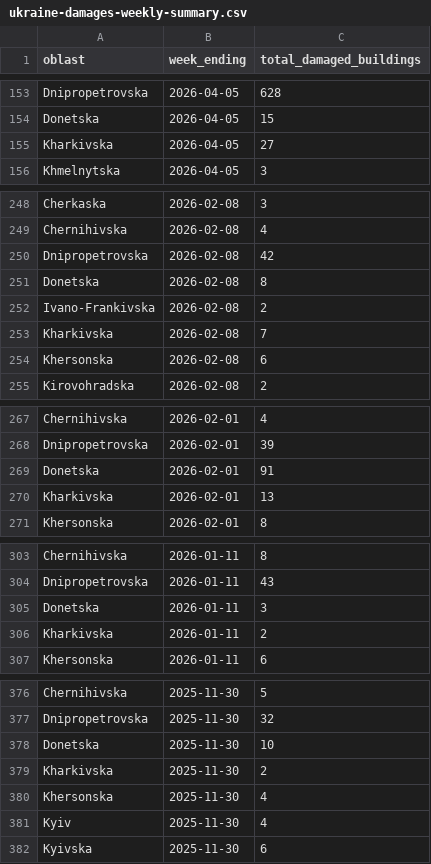
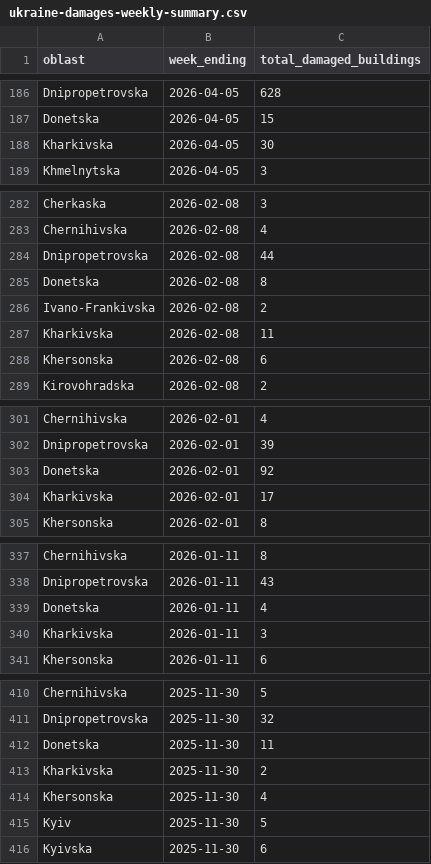
Before and after one commit to matts-maps/acaps-ukraine-buildings, a CSV file: _site/data/ukraine-damages-weekly-summary.csv, drawn as a sheet; only a part is shown, gaps mark what is left out; the diff covers the shown part only.

```diff
--- a/_site/data/ukraine-damages-weekly-summary.csv
+++ b/_site/data/ukraine-damages-weekly-summary.csv
@@ -154,3 +187,3 @@ Dnipropetrovska,2026-04-05,628
 Donetska,2026-04-05,15
-Kharkivska,2026-04-05,27
+Kharkivska,2026-04-05,30
 Khmelnytska,2026-04-05,3
@@ -249,6 +283,6 @@ Cherkaska,2026-02-08,3
 Chernihivska,2026-02-08,4
-Dnipropetrovska,2026-02-08,42
+Dnipropetrovska,2026-02-08,44
 Donetska,2026-02-08,8
 Ivano-Frankivska,2026-02-08,2
-Kharkivska,2026-02-08,7
+Kharkivska,2026-02-08,11
 Khersonska,2026-02-08,6
@@ -268,4 +302,4 @@ Chernihivska,2026-02-01,4
 Dnipropetrovska,2026-02-01,39
-Donetska,2026-02-01,91
-Kharkivska,2026-02-01,13
+Donetska,2026-02-01,92
+Kharkivska,2026-02-01,17
 Khersonska,2026-02-01,8
@@ -304,4 +338,4 @@ Chernihivska,2026-01-11,8
 Dnipropetrovska,2026-01-11,43
-Donetska,2026-01-11,3
-Kharkivska,2026-01-11,2
+Donetska,2026-01-11,4
+Kharkivska,2026-01-11,3
 Khersonska,2026-01-11,6
@@ -377,6 +411,6 @@ Chernihivska,2025-11-30,5
 Dnipropetrovska,2025-11-30,32
-Donetska,2025-11-30,10
+Donetska,2025-11-30,11
 Kharkivska,2025-11-30,2
 Khersonska,2025-11-30,4
-Kyiv,2025-11-30,4
+Kyiv,2025-11-30,5
 Kyivska,2025-11-30,6
```
Also changed, not shown: 34 added rows and 32 edited cells elsewhere in this file, 32 other files.
